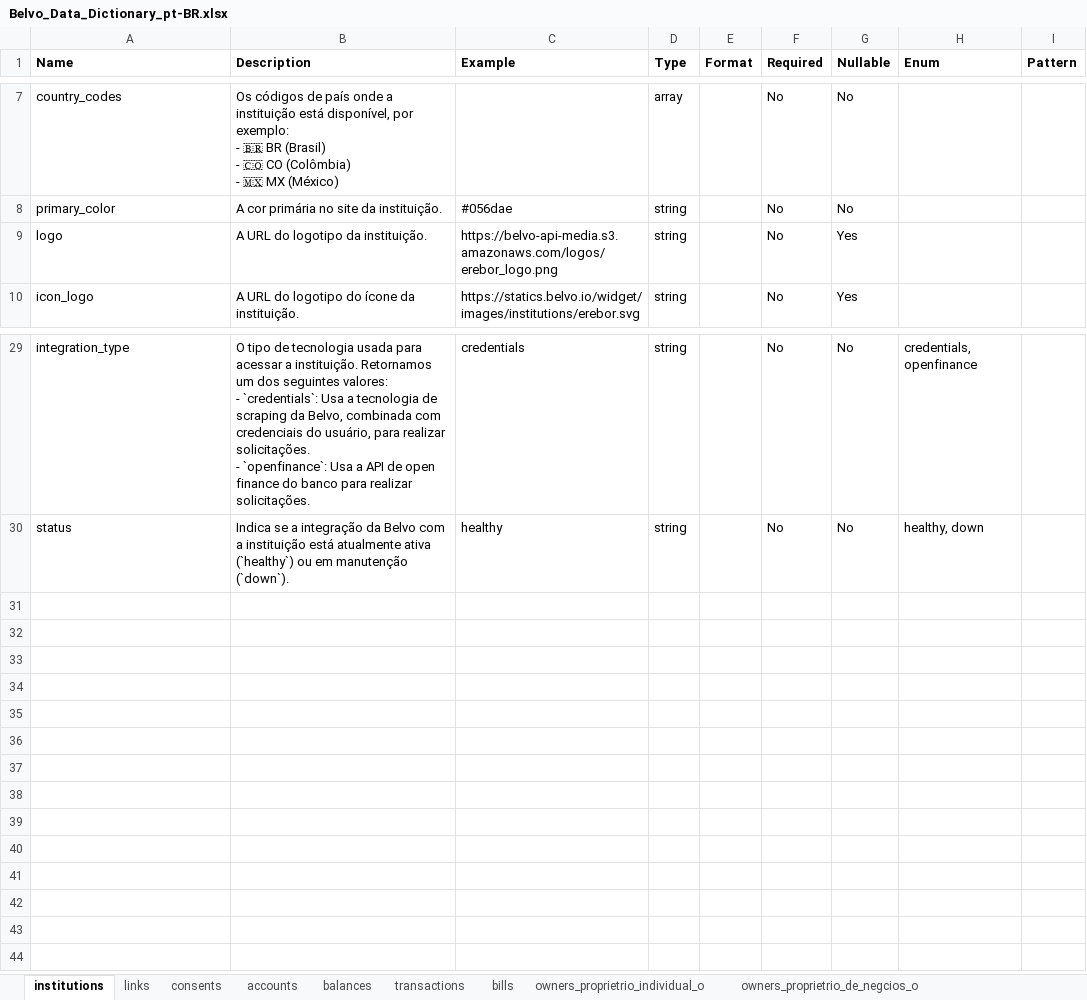
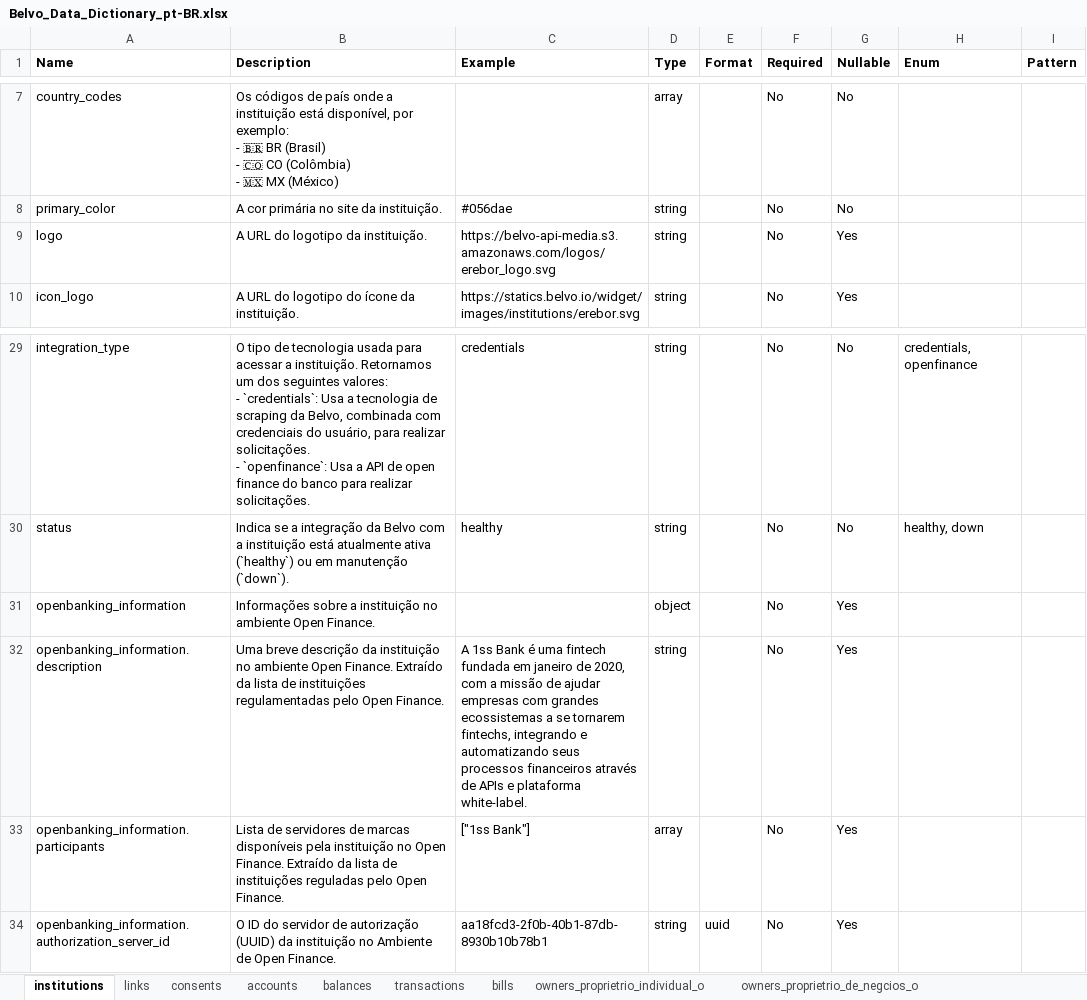
Before and after one commit to belvo-finance-opensource/documentation, an Excel workbook: data_dictionaries/pt-BR/Belvo_Data_Dictionary_pt-BR.xlsx, sheet institutions, drawn as a sheet; only a part is shown, gaps mark what is left out; values as stored, in another font and other column widths than the file's, no borders; the diff names each change by its address in the sheet, - before the commit and + after, or states it on an @@ line.

```diff
--- a/data_dictionaries/pt-BR/Belvo_Data_Dictionary_pt-BR.xlsx (sheet institutions)
+++ b/data_dictionaries/pt-BR/Belvo_Data_Dictionary_pt-BR.xlsx (sheet institutions)
-C9 (Example): https://belvo-api-media.s3.amazonaws.com/logos/erebor_logo.png
+C9 (Example): https://belvo-api-media.s3.amazonaws.com/logos/erebor_logo.svg
+row 31: openbanking_information | Informações sobre a instituição no ambiente Open Finance. |  | object |  | No | Yes
+row 32: openbanking_information.description | Uma breve descrição da instituição no ambiente Open Finance. Extraído da lista de instituições regulamentadas pelo Open Finance. | A 1ss Bank é uma fintech fundada em janeiro de 2020, com a missão de ajudar empresas com grandes ecossistemas a se tornarem fintechs, integrando e automatizando seus processos financeiros através de APIs e plataforma white-label. | string |  | No | Yes
+row 33: openbanking_information.participants | Lista de servidores de marcas disponíveis pela instituição no Open Finance. Extraído da lista de instituições reguladas pelo Open Finance. | ["1ss Bank"] | array |  | No | Yes
+row 34: openbanking_information.authorization_server_id | O ID do servidor de autorização (UUID) da instituição no Ambiente de Open Finance. | aa18fcd3-2f0b-40b1-87db-8930b10b78b1 | string | uuid | No | Yes
```
Also changed, not shown: sheet financial_statements, sheet links, sheet employment_records_mexico, other sheet tabs, data_dictionaries/en/Belvo_Data_Dictionary_en.xlsx, data_dictionaries/es/Belvo_Data_Dictionary_es.xlsx, 15 other files.
